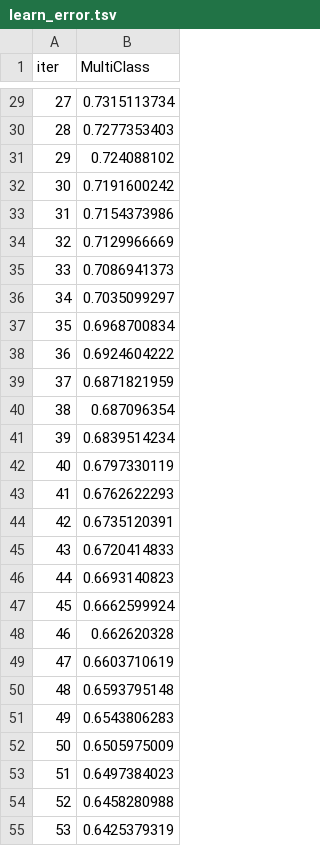
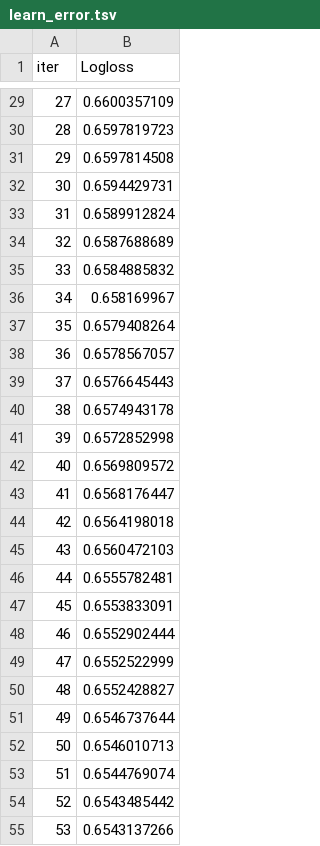
Before and after one commit to Abaiyan-27/Group-01---Notebooks, a TSV file: Notebooks/catboost_info/learn_error.tsv, drawn as a sheet; only a part is shown, gaps mark what is left out; the diff covers the shown part only.

```diff
--- a/Notebooks/catboost_info/learn_error.tsv
+++ b/Notebooks/catboost_info/learn_error.tsv
@@ -1 +1 @@
-iter	MultiClass
+iter	Logloss
@@ -29,27 +29,27 @@ iter	MultiClass
-27	0.7315113734
-28	0.7277353403
-29	0.724088102
-30	0.7191600242
-31	0.7154373986
-32	0.7129966669
-33	0.7086941373
-34	0.7035099297
-35	0.6968700834
-36	0.6924604222
-37	0.6871821959
-38	0.687096354
-39	0.6839514234
-40	0.6797330119
-41	0.6762622293
-42	0.6735120391
-43	0.6720414833
-44	0.6693140823
-45	0.6662599924
-46	0.662620328
-47	0.6603710619
-48	0.6593795148
-49	0.6543806283
-50	0.6505975009
-51	0.6497384023
-52	0.6458280988
-53	0.6425379319
+27	0.6600357109
+28	0.6597819723
+29	0.6597814508
+30	0.6594429731
+31	0.6589912824
+32	0.6587688689
+33	0.6584885832
+34	0.658169967
+35	0.6579408264
+36	0.6578567057
+37	0.6576645443
+38	0.6574943178
+39	0.6572852998
+40	0.6569809572
+41	0.6568176447
+42	0.6564198018
+43	0.6560472103
+44	0.6555782481
+45	0.6553833091
+46	0.6552902444
+47	0.6552522999
+48	0.6552428827
+49	0.6546737644
+50	0.6546010713
+51	0.6544769074
+52	0.6543485442
+53	0.6543137266
```
Also changed, not shown: 123 edited cells elsewhere in this file, Notebooks/artifacts/feature_importance.csv, Notebooks/catboost_info/time_left.tsv, 11 other files.
